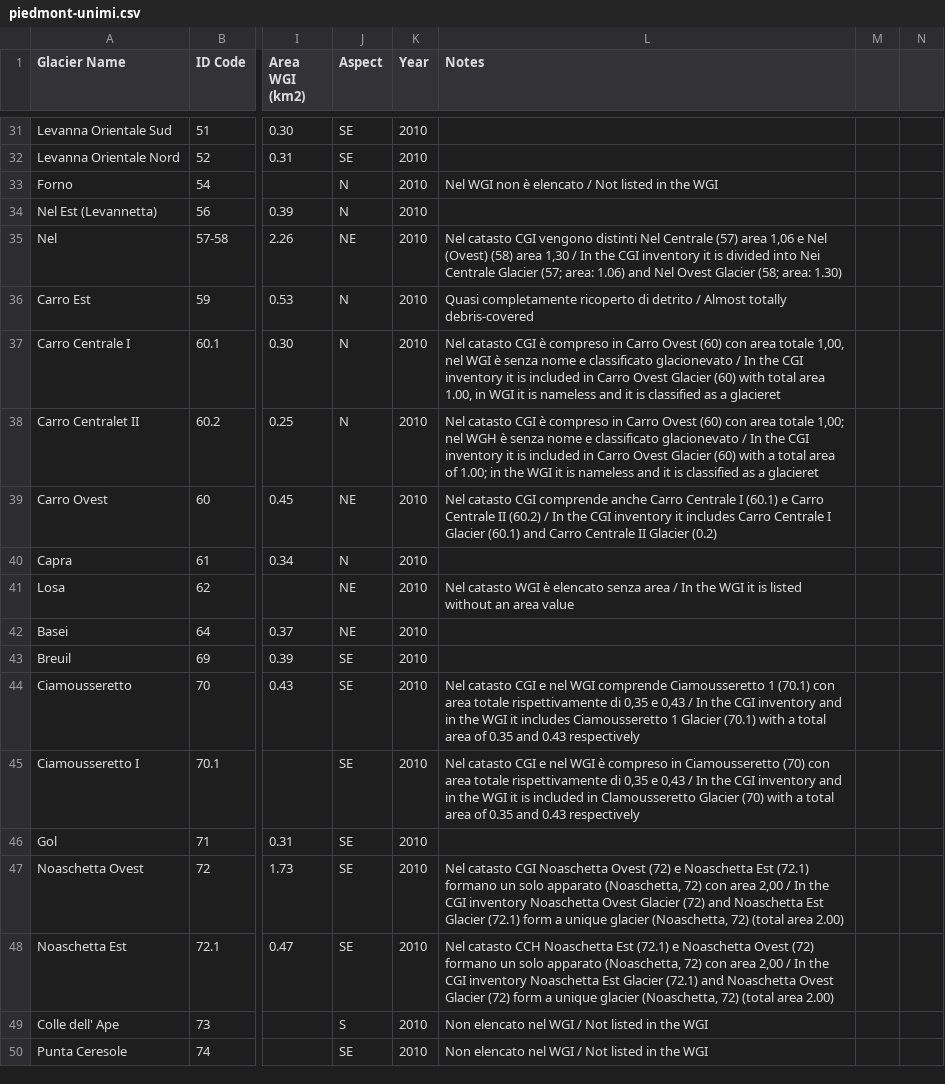
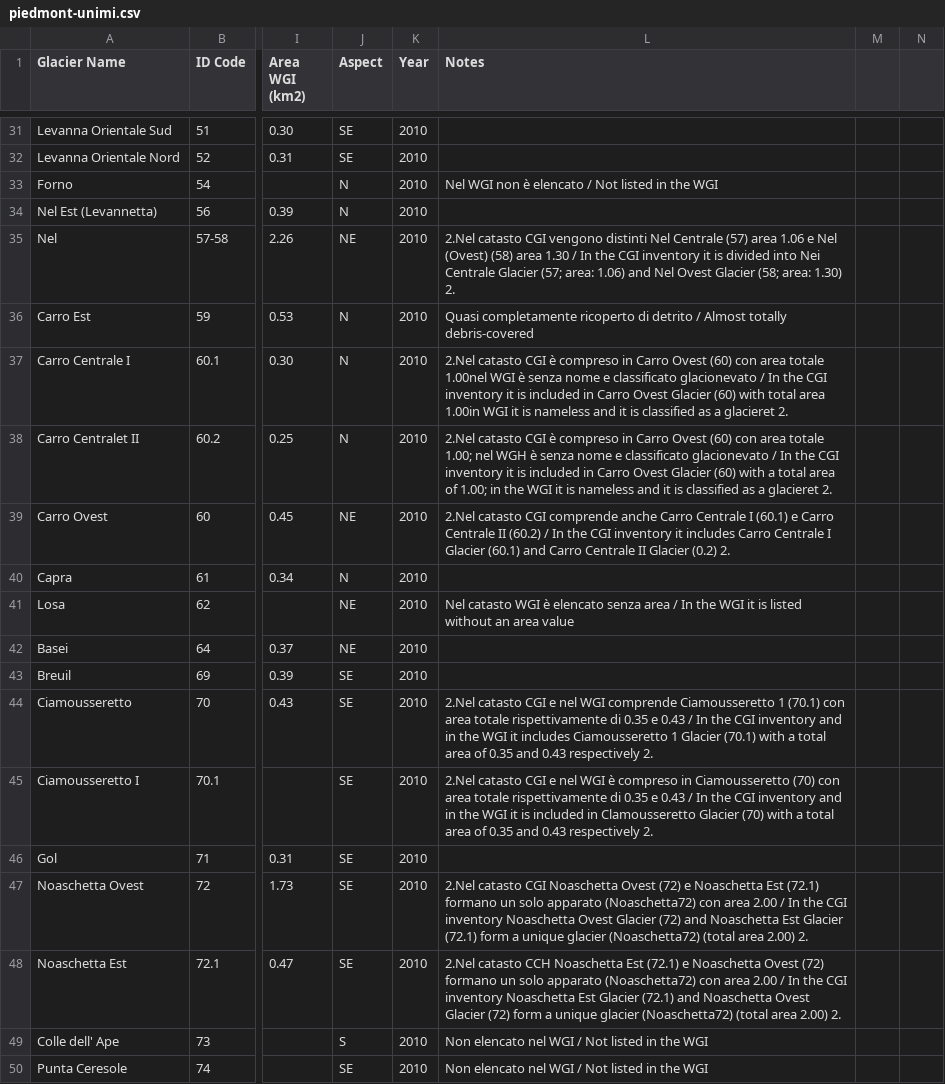
Before and after one commit to martinadep/GlaciersRetreat-Viz, a CSV file: data/unimi/piedmont-unimi.csv, drawn as a sheet; only a part is shown, gaps mark what is left out; the diff covers the shown part only; the diff names each change by its address in the sheet, - before the commit and + after, or states it on an @@ line.

```diff
--- a/data/unimi/piedmont-unimi.csv
+++ b/data/unimi/piedmont-unimi.csv
-L35 (Notes): Nel catasto CGI vengono distinti Nel Centrale (57) area 1,06 e Nel (Ovest) (58) area 1,30 / In the CGI inventory it is divided into Nei Centrale Glacier (57; area: 1.06) and Nel Ovest Glacier (58; area: 1.30)
+L35 (Notes): 2.Nel catasto CGI vengono distinti Nel Centrale (57) area 1.06 e Nel (Ovest) (58) area 1.30 / In the CGI inventory it is divided into Nei Centrale Glacier (57; area: 1.06) and Nel Ovest Glacier (58; area: 1.30) 2.
-L37 (Notes): Nel catasto CGI è compreso in Carro Ovest (60) con area totale 1,00, nel WGI è senza nome e classificato glacionevato / In the CGI inventory it is included in Carro Ovest Glacier (60) with total area 1.00, in WGI it is nameless and it is classified as a glacieret
+L37 (Notes): 2.Nel catasto CGI è compreso in Carro Ovest (60) con area totale 1.00nel WGI è senza nome e classificato glacionevato / In the CGI inventory it is included in Carro Ovest Glacier (60) with total area 1.00in WGI it is nameless and it is classified as a glacieret 2.
-L38 (Notes): Nel catasto CGI è compreso in Carro Ovest (60) con area totale 1,00; nel WGH è senza nome e classificato glacionevato / In the CGI inventory it is included in Carro Ovest Glacier (60) with a total area of 1.00; in the WGI it is nameless and it is classified as a glacieret
+L38 (Notes): 2.Nel catasto CGI è compreso in Carro Ovest (60) con area totale 1.00; nel WGH è senza nome e classificato glacionevato / In the CGI inventory it is included in Carro Ovest Glacier (60) with a total area of 1.00; in the WGI it is nameless and it is classified as a glacieret 2.
-L39 (Notes): Nel catasto CGI comprende anche Carro Centrale I (60.1) e Carro Centrale II (60.2) / In the CGI inventory it includes Carro Centrale I Glacier (60.1) and Carro Centrale II Glacier (0.2)
+L39 (Notes): 2.Nel catasto CGI comprende anche Carro Centrale I (60.1) e Carro Centrale II (60.2) / In the CGI inventory it includes Carro Centrale I Glacier (60.1) and Carro Centrale II Glacier (0.2) 2.
-L44 (Notes): Nel catasto CGI e nel WGI comprende Ciamousseretto 1 (70.1) con area totale rispettivamente di 0,35 e 0,43 / In the CGI inventory and in the WGI it includes Ciamousseretto 1 Glacier (70.1) with a total area of 0.35 and 0.43 respectively
+L44 (Notes): 2.Nel catasto CGI e nel WGI comprende Ciamousseretto 1 (70.1) con area totale rispettivamente di 0.35 e 0.43 / In the CGI inventory and in the WGI it includes Ciamousseretto 1 Glacier (70.1) with a total area of 0.35 and 0.43 respectively 2.
-L45 (Notes): Nel catasto CGI e nel WGI è compreso in Ciamousseretto (70) con area totale rispettivamente di 0,35 e 0,43 / In the CGI inventory and in the WGI it is included in Clamousseretto Glacier (70) with a total area of 0.35 and 0.43 respectively
+L45 (Notes): 2.Nel catasto CGI e nel WGI è compreso in Ciamousseretto (70) con area totale rispettivamente di 0.35 e 0.43 / In the CGI inventory and in the WGI it is included in Clamousseretto Glacier (70) with a total area of 0.35 and 0.43 respectively 2.
-L47 (Notes): Nel catasto CGI Noaschetta Ovest (72) e Noaschetta Est (72.1) formano un solo apparato (Noaschetta, 72) con area 2,00 / In the CGI inventory Noaschetta Ovest Glacier (72) and Noaschetta Est Glacier (72.1) form a unique glacier (Noaschetta, 72) (total area 2.00)
+L47 (Notes): 2.Nel catasto CGI Noaschetta Ovest (72) e Noaschetta Est (72.1) formano un solo apparato (Noaschetta72) con area 2.00 / In the CGI inventory Noaschetta Ovest Glacier (72) and Noaschetta Est Glacier (72.1) form a unique glacier (Noaschetta72) (total area 2.00) 2.
-L48 (Notes): Nel catasto CCH Noaschetta Est (72.1) e Noaschetta Ovest (72) formano un solo apparato (Noaschetta, 72) con area 2,00 / In the CGI inventory Noaschetta Est Glacier (72.1) and Noaschetta Ovest Glacier (72) form a unique glacier (Noaschetta, 72) (total area 2.00)
+L48 (Notes): 2.Nel catasto CCH Noaschetta Est (72.1) e Noaschetta Ovest (72) formano un solo apparato (Noaschetta72) con area 2.00 / In the CGI inventory Noaschetta Est Glacier (72.1) and Noaschetta Ovest Glacier (72) form a unique glacier (Noaschetta72) (total area 2.00) 2.
```
Also changed, not shown: 1 added row, 1 removed row and 59 edited cells elsewhere in this file, data/unimi/aosta-unimi.csv, data/unimi/fvg-unimi.csv, 6 other files.
